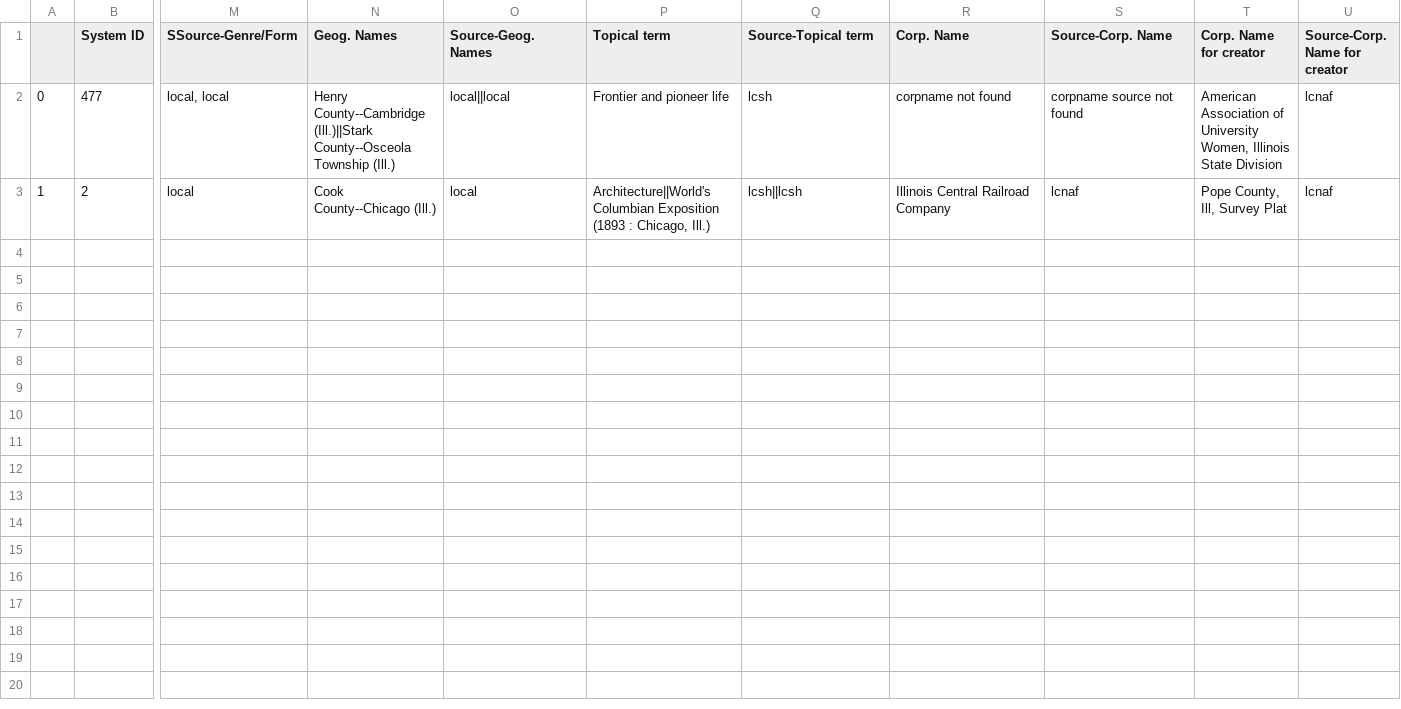
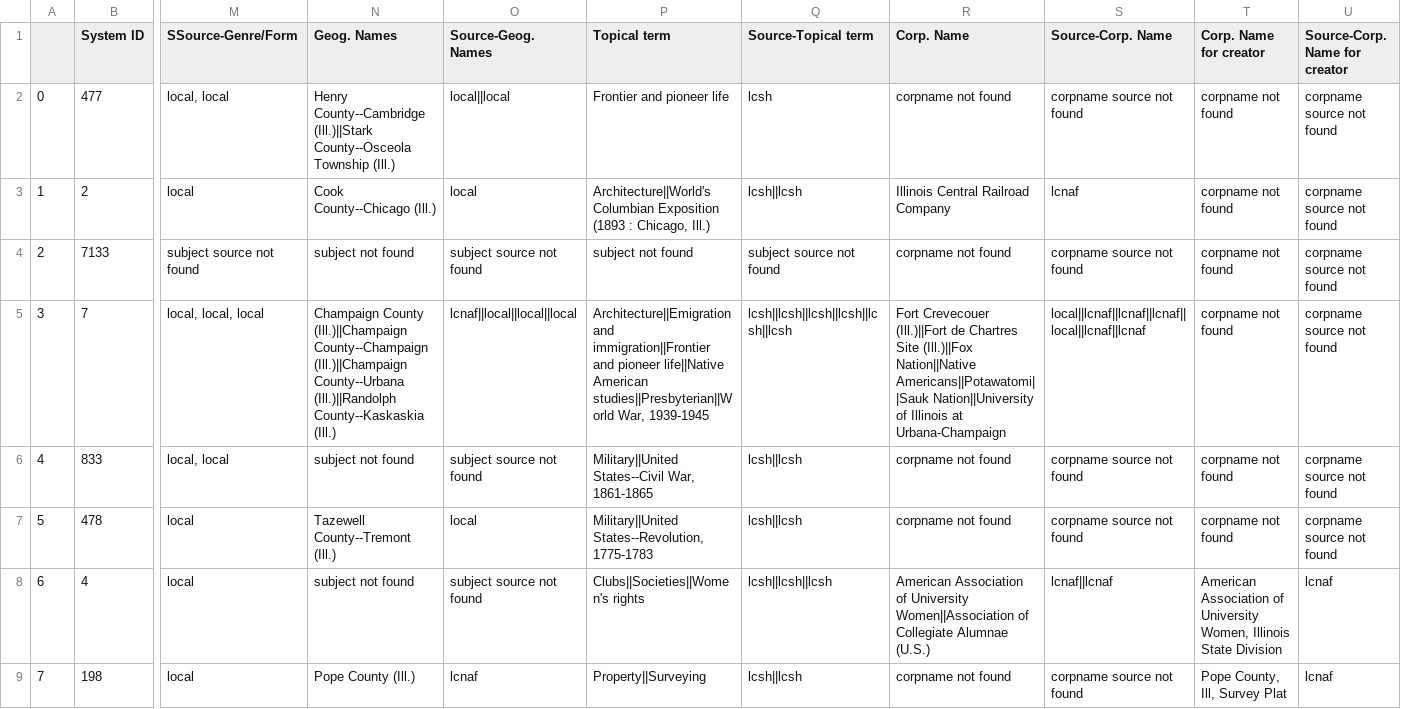
Before and after one commit to courtneyamber/EAD-MARC-Project, a CSV file: output/spreadsheet_example.csv, drawn as a sheet; only a part is shown, gaps mark what is left out; rows hold the shown columns only; the diff names each change by its address in the sheet, - before the commit and + after, or states it on an @@ line.

```diff
--- a/output/spreadsheet_example.csv
+++ b/output/spreadsheet_example.csv
-T2 (Corp. Name for creator): American Association of University Women, Illinois State Division
+T2 (Corp. Name for creator): corpname not found
-U2:U3 (Source-Corp. Name for creator): lcnaf
+U2:U3 (Source-Corp. Name for creator): corpname source not found
-T3 (Corp. Name for creator): Pope County, Ill, Survey Plat
+T3 (Corp. Name for creator): corpname not found
+row 4: 2 | 7133 | subject source not found | subject not found | subject source not found | subject not found | subject source not found | corpname not found | corpname source not found | corpname not found | corpname source not found
+row 5: 3 | 7 | local, local, local | Champaign County (Ill.)||Champaign County--Champaign (Ill.)||Champaign County--Urbana (Ill.)||Randolph County--Kaskaskia (Ill.) | lcnaf||local||local||local | Architecture||Emigration and immigration||Frontier and pioneer life||Native American studies||Presbyterian||World War, 1939-1945 | lcsh||lcsh||lcsh||lcsh||lcsh||lcsh | Fort Crevecouer (Ill.)||Fort de Chartres Site (Ill.)||Fox Nation||Native Americans||Potawatomi||Sauk Nation||University of Illinois at Urbana-Champaign | local||lcnaf||lcnaf||lcnaf||local||lcnaf||lcnaf | corpname not found | corpname source not found
+row 6: 4 | 833 | local, local | subject not found | subject source not found | Military||United States--Civil War, 1861-1865 | lcsh||lcsh | corpname not found | corpname source not found | corpname not found | corpname source not found
+row 7: 5 | 478 | local | Tazewell County--Tremont (Ill.) | local | Military||United States--Revolution, 1775-1783 | lcsh||lcsh | corpname not found | corpname source not found | corpname not found | corpname source not found
+row 8: 6 | 4 | local | subject not found | subject source not found | Clubs||Societies||Women's rights | lcsh||lcsh||lcsh | American Association of University Women||Association of Collegiate Alumnae (U.S.) | lcnaf||lcnaf | American Association of University Women, Illinois State Division | lcnaf
+row 9: 7 | 198 | local | Pope County (Ill.) | lcnaf | Property||Surveying | lcsh||lcsh | corpname not found | corpname source not found | Pope County, Ill, Survey Plat | lcnaf
```
Also changed, not shown: 1 other file.
